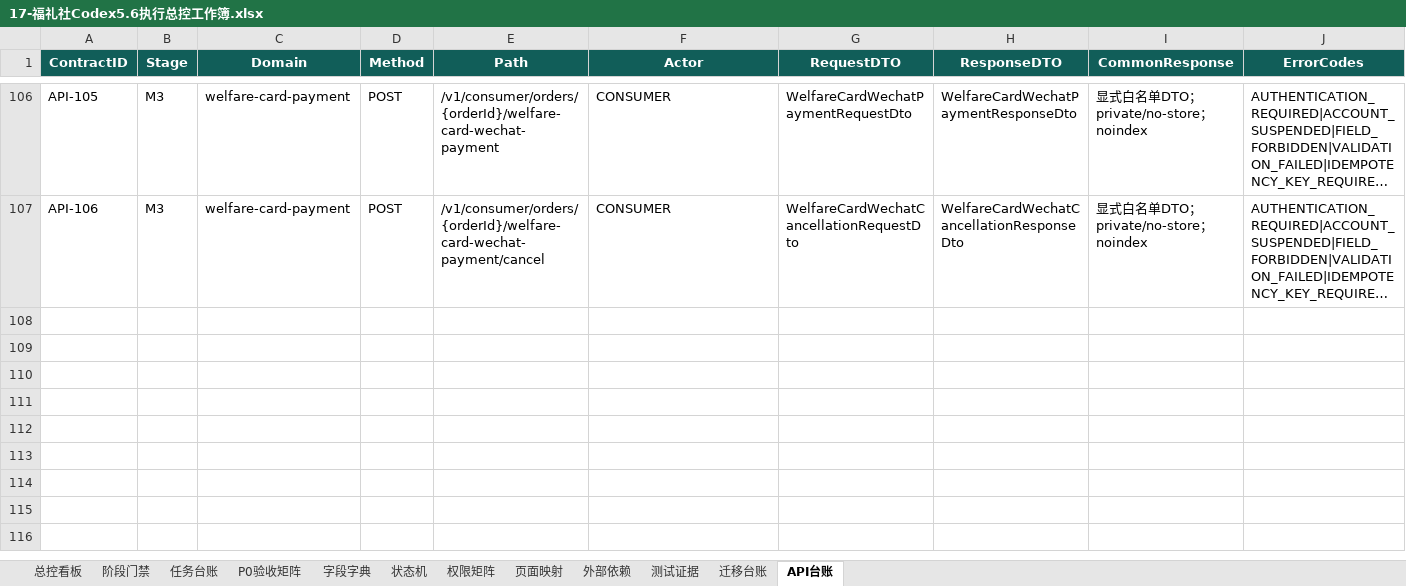
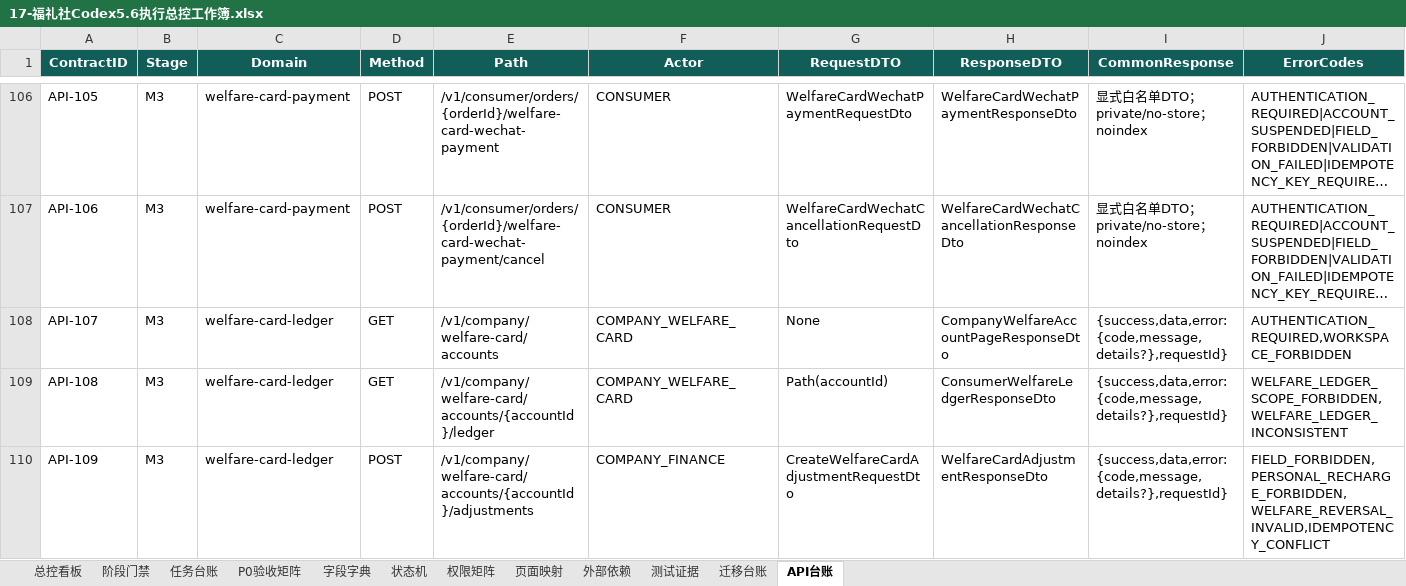
Before and after one commit to EasyStep-lee/flt1, an Excel workbook: 福礼社Codex5.6开发执行包V1.1/17-福礼社Codex5.6执行总控工作簿.xlsx, sheet API台账, drawn as a sheet; only a part is shown, gaps mark what is left out; long unchanged cells end in …; values as stored, in another font and other column widths than the file's, no borders; conditional formats and table styles not drawn; rows hold the shown columns only; the diff covers the shown part only; the diff names each change by its address in the sheet, - before the commit and + after, or states it on an @@ line.

Commit message:
feat(m3): add append-only welfare card ledger

```diff
--- a/福礼社Codex5.6开发执行包V1.1/17-福礼社Codex5.6执行总控工作簿.xlsx (sheet API台账)
+++ b/福礼社Codex5.6开发执行包V1.1/17-福礼社Codex5.6执行总控工作簿.xlsx (sheet API台账)
+row 108: API-107 | M3 | welfare-card-ledger | GET | /v1/company/welfare-card/accounts | COMPANY_WELFARE_CARD | None | CompanyWelfareAccountPageResponseDto | {success,data,error:{code,message,details?},requestId} | AUTHENTICATION_REQUIRED,WORKSPACE_FORBIDDEN
+row 109: API-108 | M3 | welfare-card-ledger | GET | /v1/company/welfare-card/accounts/{accountId}/ledger | COMPANY_WELFARE_CARD | Path(accountId) | ConsumerWelfareLedgerResponseDto | {success,data,error:{code,message,details?},requestId} | WELFARE_LEDGER_SCOPE_FORBIDDEN,WELFARE_LEDGER_INCONSISTENT
+row 110: API-109 | M3 | welfare-card-ledger | POST | /v1/company/welfare-card/accounts/{accountId}/adjustments | COMPANY_FINANCE | CreateWelfareCardAdjustmentRequestDto | WelfareCardAdjustmentResponseDto | {success,data,error:{code,message,details?},requestId} | FIELD_FORBIDDEN,PERSONAL_RECHARGE_FORBIDDEN,WELFARE_REVERSAL_INVALID,IDEMPOTENCY_CONFLICT
```
Also changed, not shown: 2 added rows and 11 edited cells elsewhere in this sheet, sheet 字段字典, sheet 状态机, sheet 测试证据, sheet 迁移台账, sheet 任务台账, sheet 页面映射, 4 more sheets, 56 other files.
